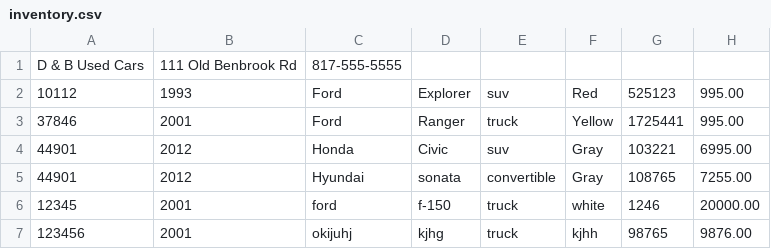
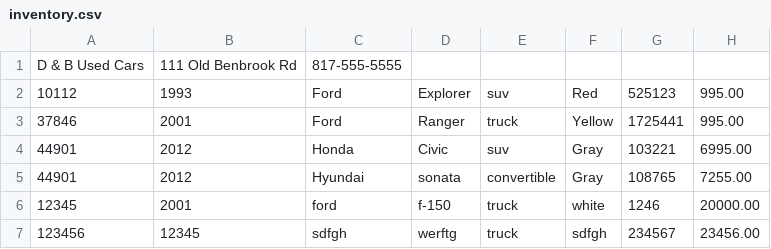
Before and after one commit to linotmike/Workshop_Eight-JdbcDealershipProject, a CSV file: inventory.csv, drawn as a sheet.

```diff
--- a/inventory.csv
+++ b/inventory.csv
@@ -6,2 +6,2 @@ D & B Used Cars|111 Old Benbrook Rd| 817-555-5555
 12345|2001|ford|f-150|truck|white|1246|20000.00
-123456|2001|okijuhj|kjhg|truck|kjhh|98765|9876.00
+123456|12345|sdfgh|werftg|truck|sdfgh|234567|23456.00
```
Also changed, not shown: 9 other files.
